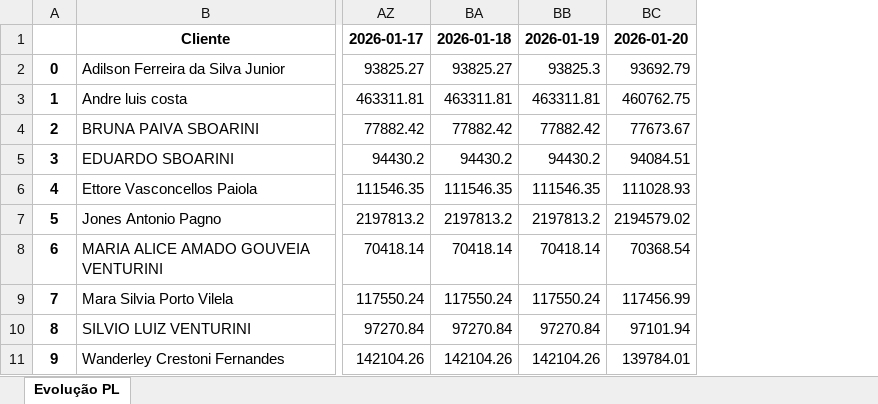
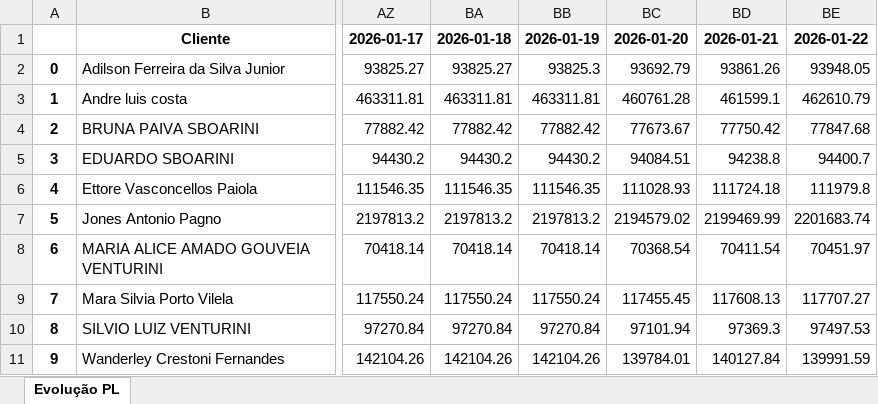
Before and after one commit to Takahacker/Avenue_Dashboard, an Excel workbook: backend/data/PL/excel/evolucao_pl_diaria.xlsx, sheet Evolução PL, drawn as a sheet; only a part is shown, gaps mark what is left out; values as stored, in another font and other column widths than the file's, no borders; the diff names each change by its address in the sheet, - before the commit and + after, or states it on an @@ line.

```diff
--- a/backend/data/PL/excel/evolucao_pl_diaria.xlsx (sheet Evolução PL)
+++ b/backend/data/PL/excel/evolucao_pl_diaria.xlsx (sheet Evolução PL)
+column BD, rows 1-11: 2026-01-21 | 93861.26 | 461599.1 | 77750.42 | 94238.8 | 111724.18 | 2199469.99 | 70411.54 | 117608.13 | 97369.3 | 140127.84
+column BE, rows 1-11: 2026-01-22 | 93948.05 | 462610.79 | 77847.68 | 94400.7 | 111979.8 | 2201683.74 | 70451.97 | 117707.27 | 97497.53 | 139991.59
-BC3: 460762.75
+BC3: 460761.28
-BC9: 117456.99
+BC9: 117455.45
```
Also changed, not shown: 5 other files.
